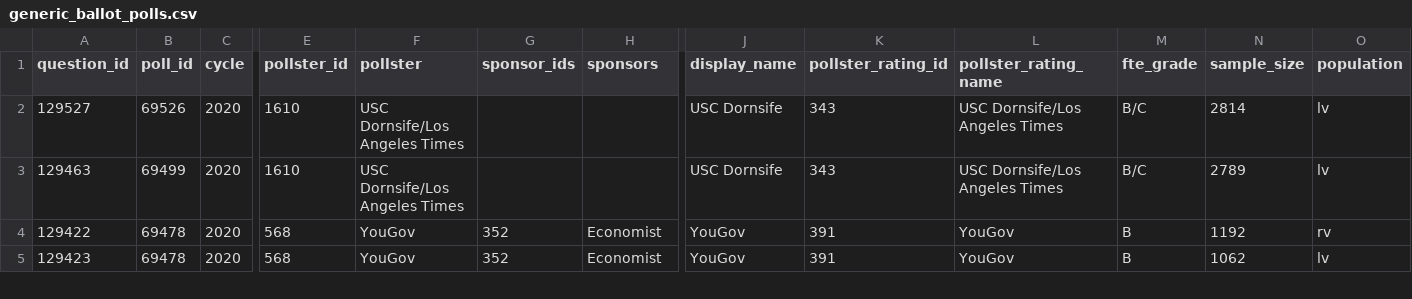
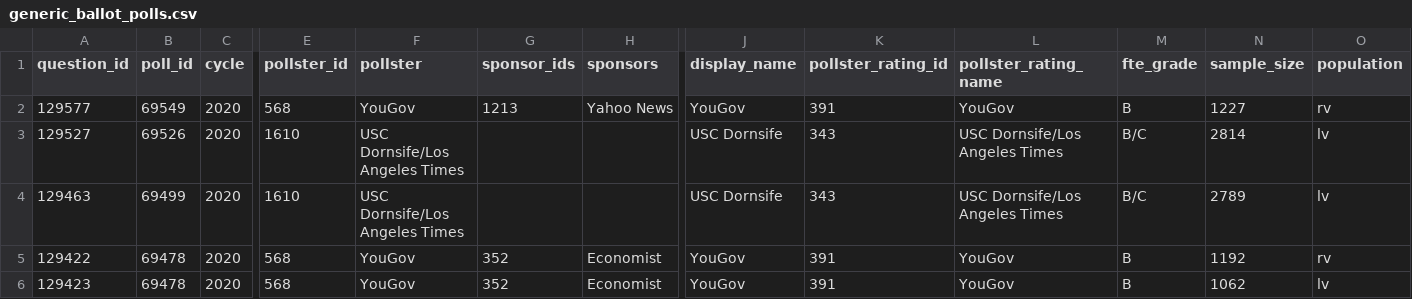
Before and after one commit to simonw/fivethirtyeight-polls, a CSV file: generic_ballot_polls.csv, drawn as a sheet; only a part is shown, gaps mark what is left out; rows hold the shown columns only; the diff names each change by its address in the sheet, - before the commit and + after, or states it on an @@ line.

```diff
--- a/generic_ballot_polls.csv
+++ b/generic_ballot_polls.csv
+row 2: 129577 | 69549 | 2020 | 568 | YouGov | 1213 | Yahoo News | YouGov | 391 | YouGov | B | 1227 | rv
```
Also changed, not shown: house_polls.csv, 2 other files.
